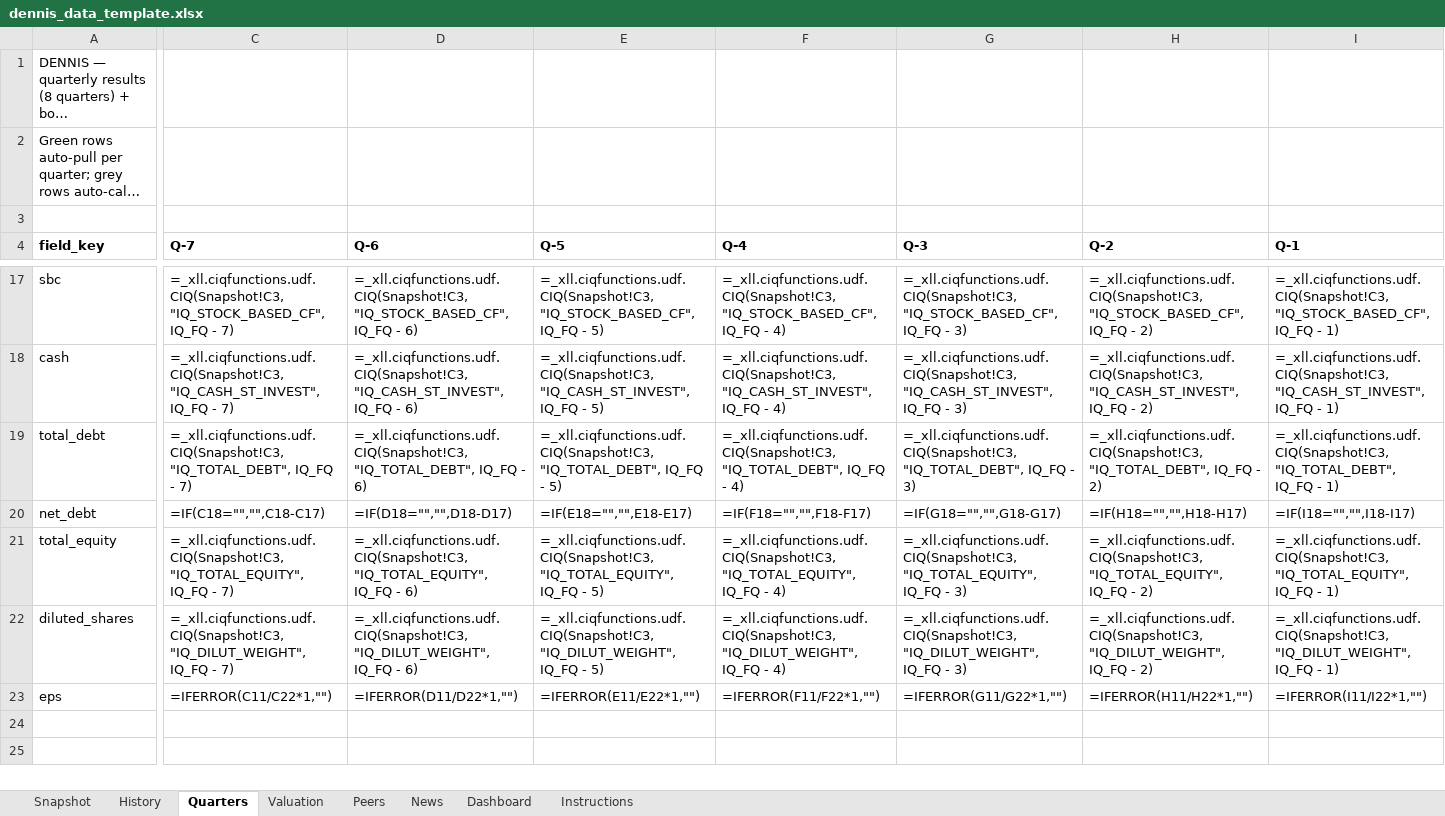
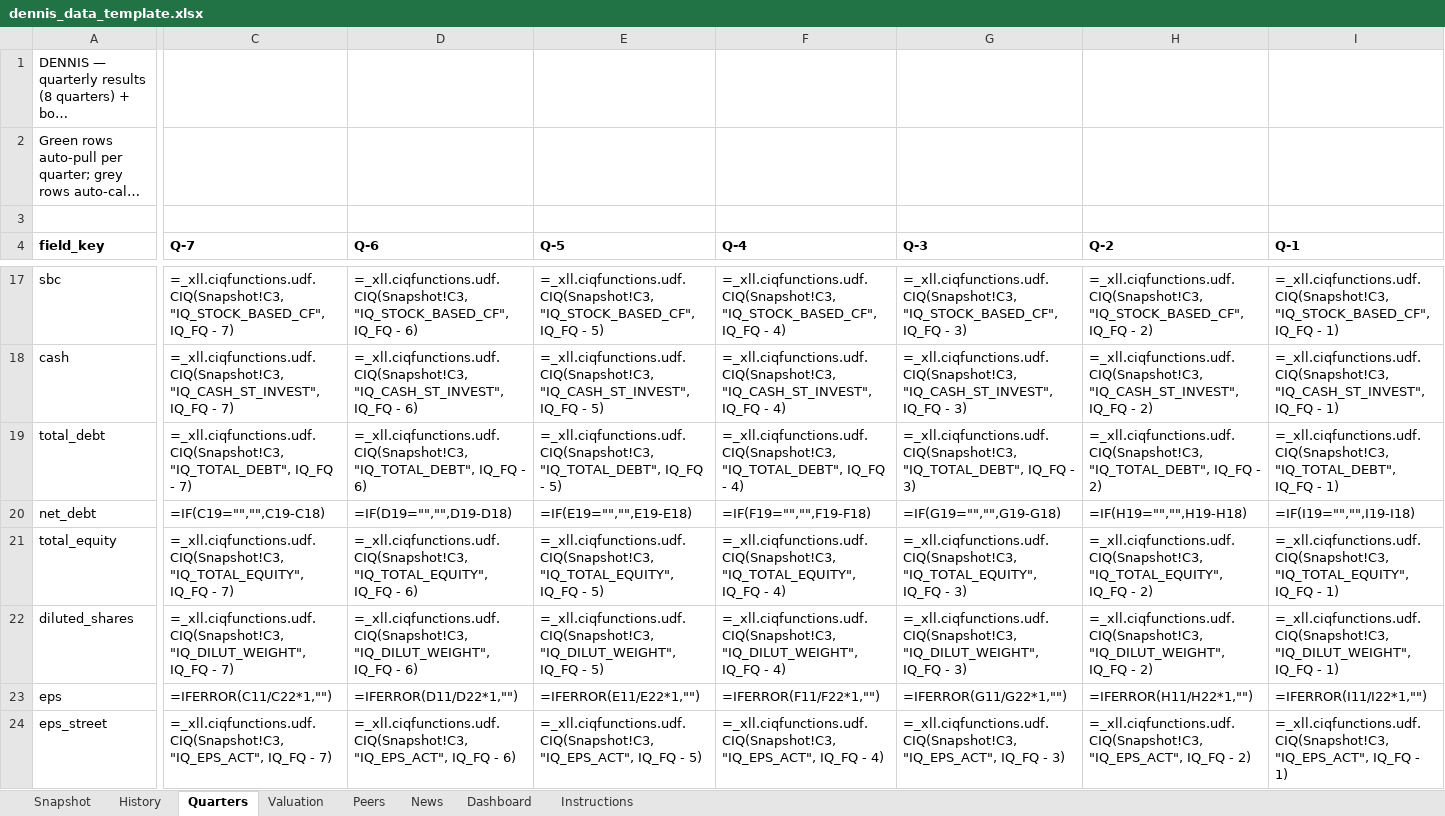
Before and after one commit to Voleq/Content-Machine, an Excel workbook: templates/dennis_data_template.xlsx, sheet Quarters, drawn as a sheet; only a part is shown, gaps mark what is left out; long unchanged cells end in …; values as stored, in another font and other column widths than the file's, no borders; formulas without a stored value are shown as written; rows hold the shown columns only; the diff covers the shown part only; the diff names each change by its address in the sheet, - before the commit and + after, or states it on an @@ line.

```diff
--- a/templates/dennis_data_template.xlsx (sheet Quarters)
+++ b/templates/dennis_data_template.xlsx (sheet Quarters)
-C20 (Q-7): =IF(C18="","",C18-C17)
+C20 (Q-7): =IF(C19="","",C19-C18)
-D20 (Q-6): =IF(D18="","",D18-D17)
+D20 (Q-6): =IF(D19="","",D19-D18)
-E20 (Q-5): =IF(E18="","",E18-E17)
+E20 (Q-5): =IF(E19="","",E19-E18)
-F20 (Q-4): =IF(F18="","",F18-F17)
+F20 (Q-4): =IF(F19="","",F19-F18)
-G20 (Q-3): =IF(G18="","",G18-G17)
+G20 (Q-3): =IF(G19="","",G19-G18)
-H20 (Q-2): =IF(H18="","",H18-H17)
+H20 (Q-2): =IF(H19="","",H19-H18)
-I20 (Q-1): =IF(I18="","",I18-I17)
+I20 (Q-1): =IF(I19="","",I19-I18)
+row 24: eps_street | =_xll.ciqfunctions.udf.CIQ(Snapshot!C3, "IQ_EPS_ACT", IQ_FQ - 7) | =_xll.ciqfunctions.udf.CIQ(Snapshot!C3, "IQ_EPS_ACT", IQ_FQ - 6) | =_xll.ciqfunctions.udf.CIQ(Snapshot!C3, "IQ_EPS_ACT", IQ_FQ - 5) | =_xll.ciqfunctions.udf.CIQ(Snapshot!C3, "IQ_EPS_ACT", IQ_FQ - 4) | =_xll.ciqfunctions.udf.CIQ(Snapshot!C3, "IQ_EPS_ACT", IQ_FQ - 3) | =_xll.ciqfunctions.udf.CIQ(Snapshot!C3, "IQ_EPS_ACT", IQ_FQ - 2) | =_xll.ciqfunctions.udf.CIQ(Snapshot!C3, "IQ_EPS_ACT", IQ_FQ - 1)
```
Also changed, not shown: 4 added rows and 1 edited cell elsewhere in this sheet, sheet History, 27 other files.
